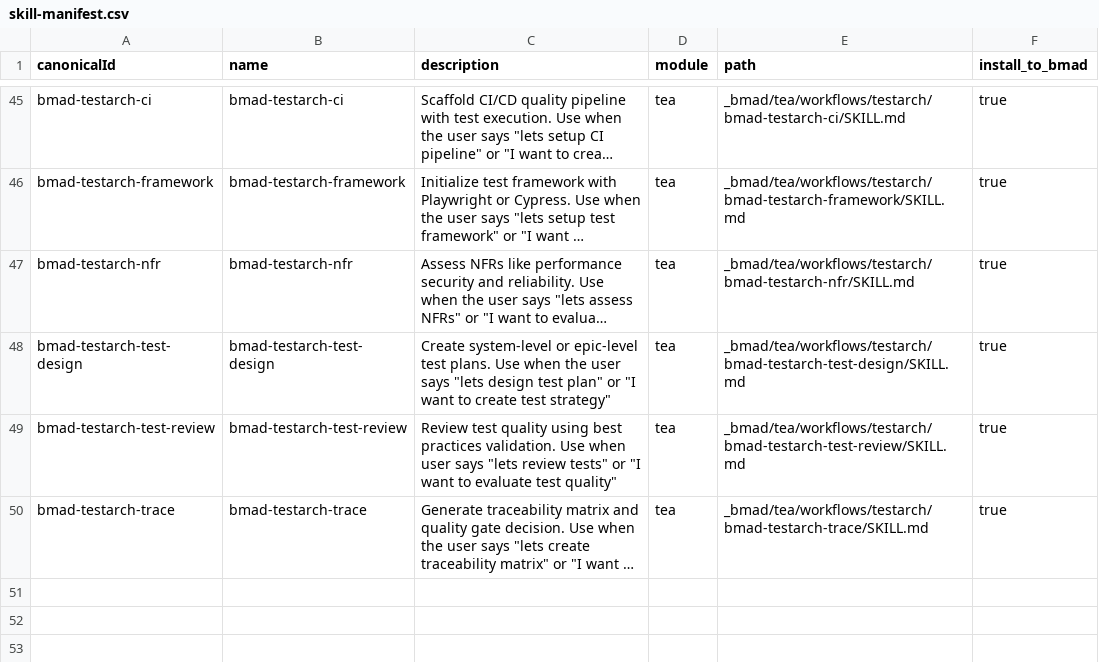
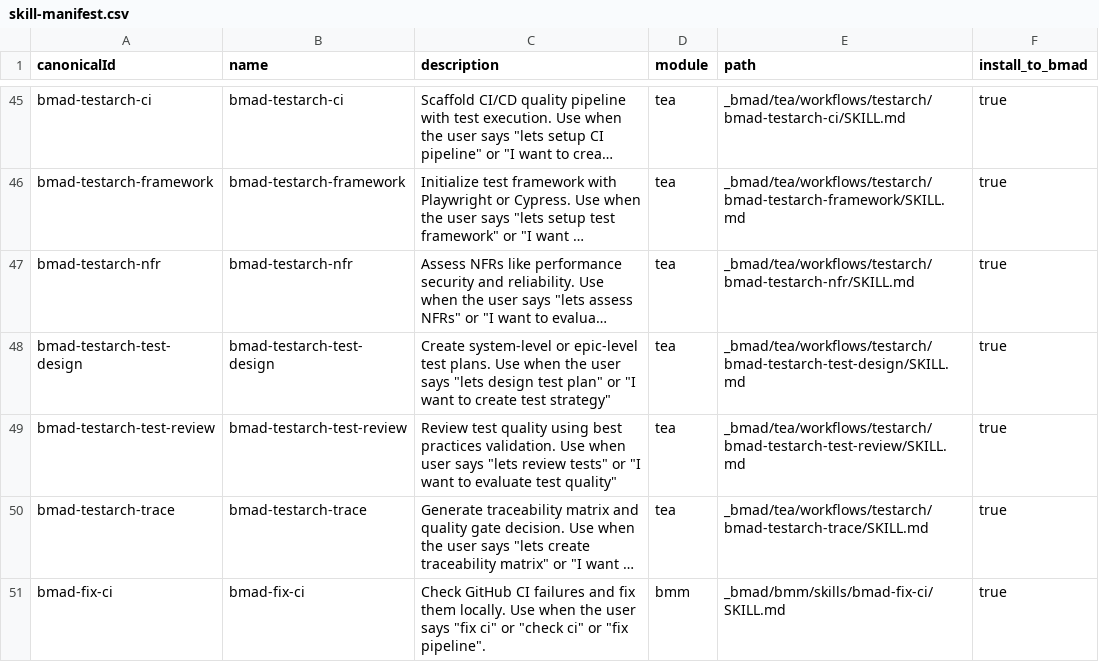
Before and after one commit to reformlab/ReformLab, a CSV file: _bmad/_config/skill-manifest.csv, drawn as a sheet; only a part is shown, gaps mark what is left out; long unchanged cells end in …; the diff names each change by its address in the sheet, - before the commit and + after, or states it on an @@ line.

```diff
--- a/_bmad/_config/skill-manifest.csv
+++ b/_bmad/_config/skill-manifest.csv
+row 51: bmad-fix-ci | bmad-fix-ci | Check GitHub CI failures and fix them locally. Use when the user says "fix ci" or "check ci" or "fix pipeline". | bmm | _bmad/bmm/skills/bmad-fix-ci/SKILL.md | true
```
Also changed, not shown: _bmad/_config/bmad-help.csv, 4 other files.
